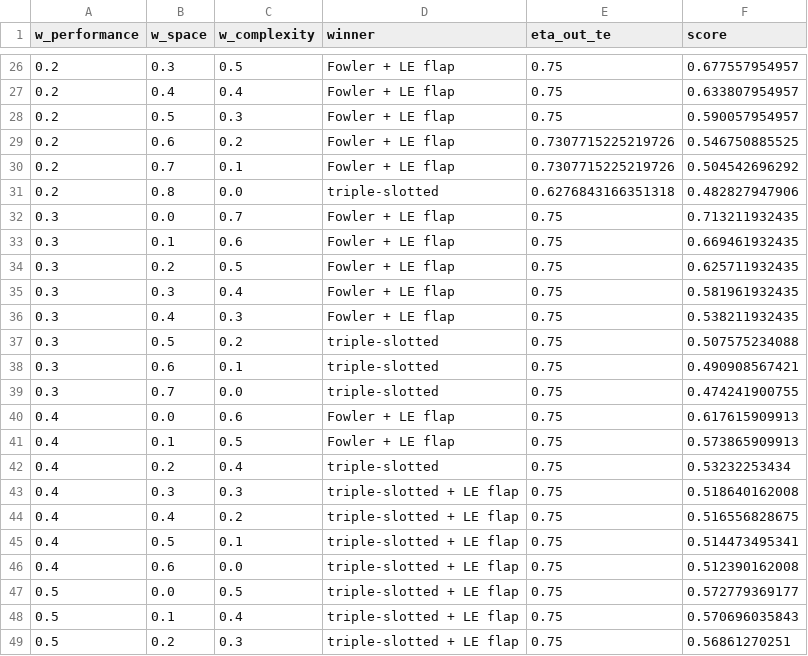
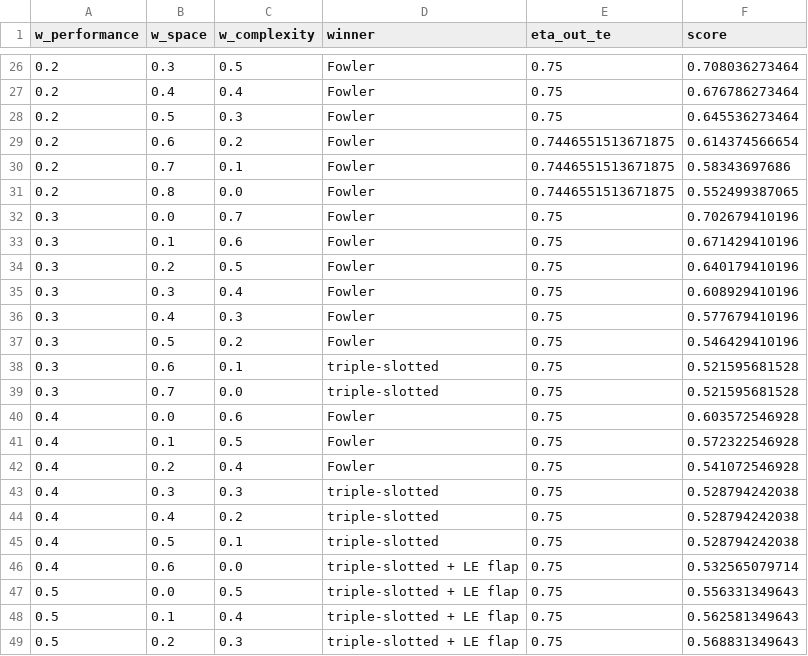
Before and after one commit to NeonloopStudios/B12, a CSV file: wp2/results/hld_v2/sensitivity.csv, drawn as a sheet; only a part is shown, gaps mark what is left out; the diff covers the shown part only.

```diff
--- a/wp2/results/hld_v2/sensitivity.csv
+++ b/wp2/results/hld_v2/sensitivity.csv
@@ -26,24 +26,24 @@ w_performance,w_space,w_complexity,winner,eta_out_te,score
-0.2,0.3,0.5,Fowler + LE flap,0.75,0.677557954957
-0.2,0.4,0.4,Fowler + LE flap,0.75,0.633807954957
-0.2,0.5,0.3,Fowler + LE flap,0.75,0.590057954957
-0.2,0.6,0.2,Fowler + LE flap,0.7307715225219726,0.546750885525
-0.2,0.7,0.1,Fowler + LE flap,0.7307715225219726,0.504542696292
-0.2,0.8,0.0,triple-slotted,0.6276843166351318,0.482827947906
-0.3,0.0,0.7,Fowler + LE flap,0.75,0.713211932435
-0.3,0.1,0.6,Fowler + LE flap,0.75,0.669461932435
-0.3,0.2,0.5,Fowler + LE flap,0.75,0.625711932435
-0.3,0.3,0.4,Fowler + LE flap,0.75,0.581961932435
-0.3,0.4,0.3,Fowler + LE flap,0.75,0.538211932435
-0.3,0.5,0.2,triple-slotted,0.75,0.507575234088
-0.3,0.6,0.1,triple-slotted,0.75,0.490908567421
-0.3,0.7,0.0,triple-slotted,0.75,0.474241900755
-0.4,0.0,0.6,Fowler + LE flap,0.75,0.617615909913
-0.4,0.1,0.5,Fowler + LE flap,0.75,0.573865909913
-0.4,0.2,0.4,triple-slotted,0.75,0.53232253434
-0.4,0.3,0.3,triple-slotted + LE flap,0.75,0.518640162008
-0.4,0.4,0.2,triple-slotted + LE flap,0.75,0.516556828675
-0.4,0.5,0.1,triple-slotted + LE flap,0.75,0.514473495341
-0.4,0.6,0.0,triple-slotted + LE flap,0.75,0.512390162008
-0.5,0.0,0.5,triple-slotted + LE flap,0.75,0.572779369177
-0.5,0.1,0.4,triple-slotted + LE flap,0.75,0.570696035843
-0.5,0.2,0.3,triple-slotted + LE flap,0.75,0.56861270251
+0.2,0.3,0.5,Fowler,0.75,0.708036273464
+0.2,0.4,0.4,Fowler,0.75,0.676786273464
+0.2,0.5,0.3,Fowler,0.75,0.645536273464
+0.2,0.6,0.2,Fowler,0.7446551513671875,0.614374566654
+0.2,0.7,0.1,Fowler,0.7446551513671875,0.58343697686
+0.2,0.8,0.0,Fowler,0.7446551513671875,0.552499387065
+0.3,0.0,0.7,Fowler,0.75,0.702679410196
+0.3,0.1,0.6,Fowler,0.75,0.671429410196
+0.3,0.2,0.5,Fowler,0.75,0.640179410196
+0.3,0.3,0.4,Fowler,0.75,0.608929410196
+0.3,0.4,0.3,Fowler,0.75,0.577679410196
+0.3,0.5,0.2,Fowler,0.75,0.546429410196
+0.3,0.6,0.1,triple-slotted,0.75,0.521595681528
+0.3,0.7,0.0,triple-slotted,0.75,0.521595681528
+0.4,0.0,0.6,Fowler,0.75,0.603572546928
+0.4,0.1,0.5,Fowler,0.75,0.572322546928
+0.4,0.2,0.4,Fowler,0.75,0.541072546928
+0.4,0.3,0.3,triple-slotted,0.75,0.528794242038
+0.4,0.4,0.2,triple-slotted,0.75,0.528794242038
+0.4,0.5,0.1,triple-slotted,0.75,0.528794242038
+0.4,0.6,0.0,triple-slotted + LE flap,0.75,0.532565079714
+0.5,0.0,0.5,triple-slotted + LE flap,0.75,0.556331349643
+0.5,0.1,0.4,triple-slotted + LE flap,0.75,0.562581349643
+0.5,0.2,0.3,triple-slotted + LE flap,0.75,0.568831349643
```
Also changed, not shown: 72 edited cells elsewhere in this file, wp2/results/hld/clean_polar_landing.csv, wp2/results/hld/clean_wing.csv, 23 other files.
